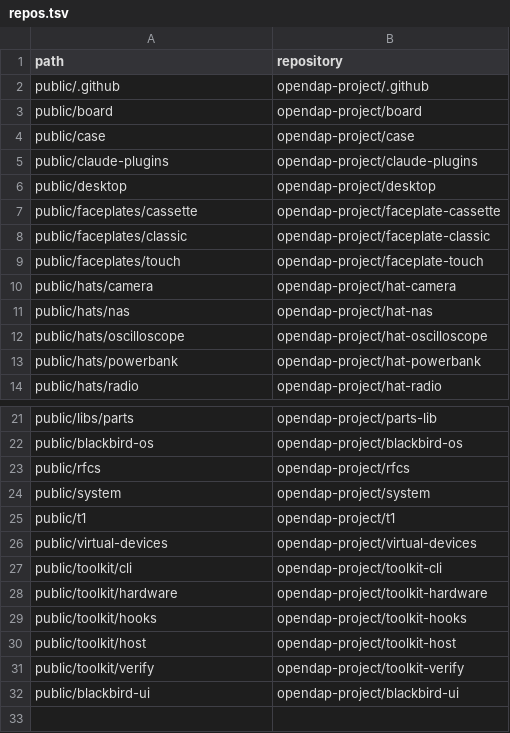
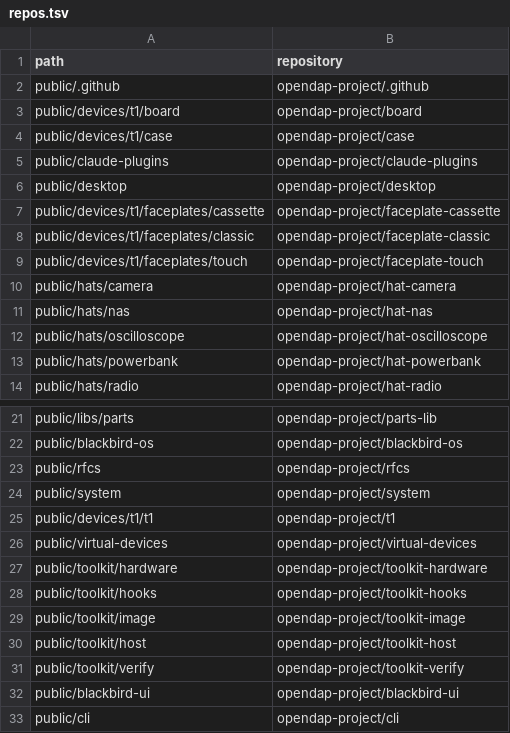
Before and after one commit to opendap-project/workspace, a TSV file: repos.tsv, drawn as a sheet; only a part is shown, gaps mark what is left out.

```diff
--- a/repos.tsv
+++ b/repos.tsv
@@ -2,9 +2,9 @@ path	repository
 public/.github	opendap-project/.github
-public/board	opendap-project/board
-public/case	opendap-project/case
+public/devices/t1/board	opendap-project/board
+public/devices/t1/case	opendap-project/case
 public/claude-plugins	opendap-project/claude-plugins
 public/desktop	opendap-project/desktop
-public/faceplates/cassette	opendap-project/faceplate-cassette
-public/faceplates/classic	opendap-project/faceplate-classic
-public/faceplates/touch	opendap-project/faceplate-touch
+public/devices/t1/faceplates/cassette	opendap-project/faceplate-cassette
+public/devices/t1/faceplates/classic	opendap-project/faceplate-classic
+public/devices/t1/faceplates/touch	opendap-project/faceplate-touch
 public/hats/camera	opendap-project/hat-camera
@@ -24,7 +24,7 @@ public/rfcs	opendap-project/rfcs
 public/system	opendap-project/system
-public/t1	opendap-project/t1
+public/devices/t1/t1	opendap-project/t1
 public/virtual-devices	opendap-project/virtual-devices
-public/toolkit/cli	opendap-project/toolkit-cli
 public/toolkit/hardware	opendap-project/toolkit-hardware
 public/toolkit/hooks	opendap-project/toolkit-hooks
+public/toolkit/image	opendap-project/toolkit-image
 public/toolkit/host	opendap-project/toolkit-host
@@ -32 +32,2 @@ public/toolkit/verify	opendap-project/toolkit-verify
 public/blackbird-ui	opendap-project/blackbird-ui
+public/cli	opendap-project/cli
```
Also changed, not shown: 1 other file.
